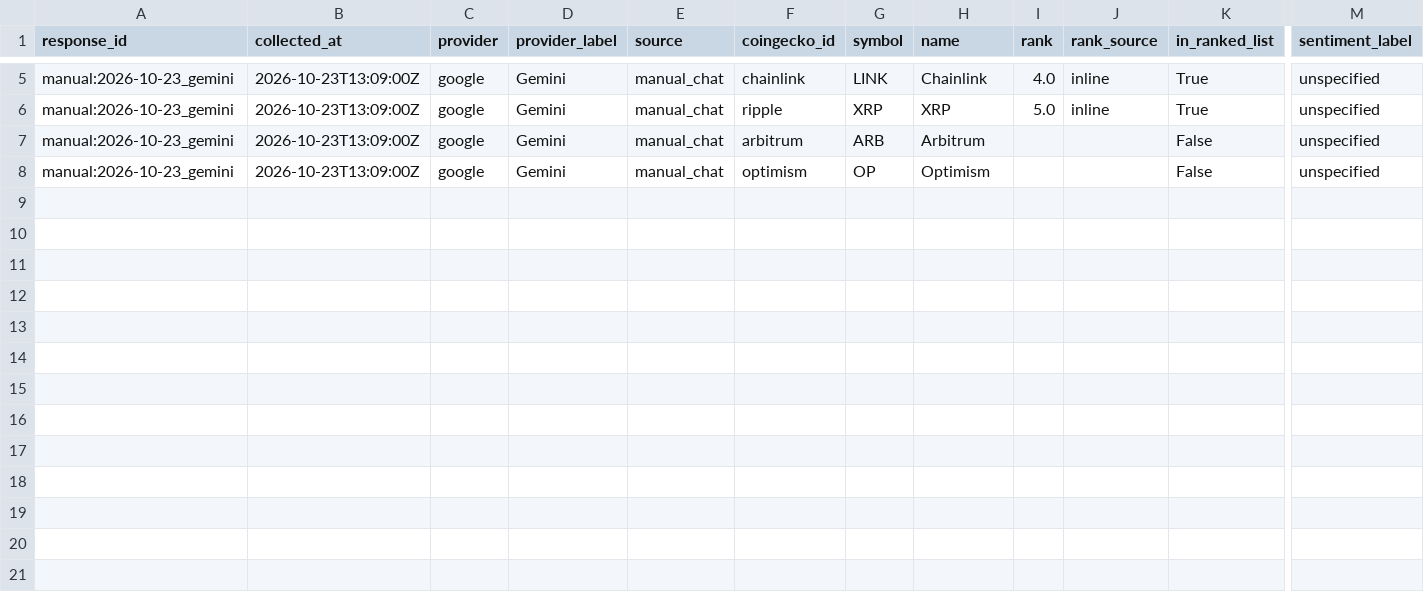
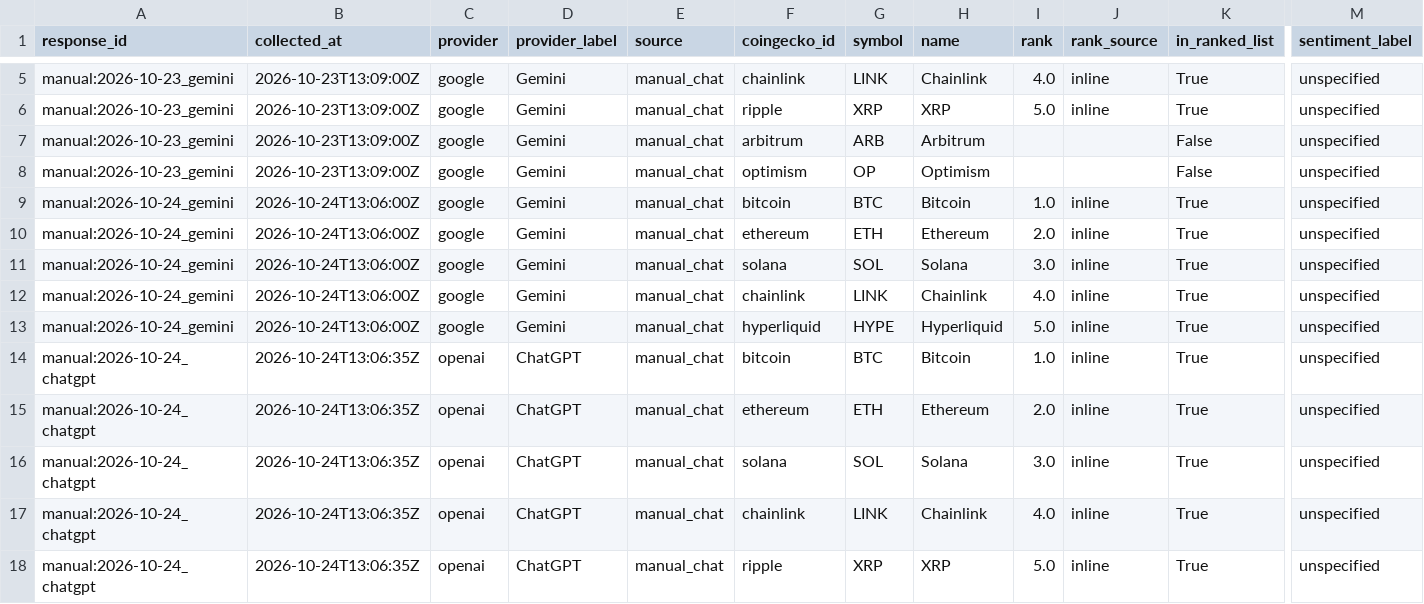
Before and after one commit to lnagencycreative/ai-crypto-signals, a CSV file: data/processed/coin_mentions.csv, drawn as a sheet; only a part is shown, gaps mark what is left out; rows hold the shown columns only; the diff names each change by its address in the sheet, - before the commit and + after, or states it on an @@ line.

```diff
--- a/data/processed/coin_mentions.csv
+++ b/data/processed/coin_mentions.csv
+row 9: manual:2026-10-24_gemini | 2026-10-24T13:06:00Z | google | Gemini | manual_chat | bitcoin | BTC | Bitcoin | 1.0 | inline | True | unspecified
+row 10: manual:2026-10-24_gemini | 2026-10-24T13:06:00Z | google | Gemini | manual_chat | ethereum | ETH | Ethereum | 2.0 | inline | True | unspecified
+row 11: manual:2026-10-24_gemini | 2026-10-24T13:06:00Z | google | Gemini | manual_chat | solana | SOL | Solana | 3.0 | inline | True | unspecified
+row 12: manual:2026-10-24_gemini | 2026-10-24T13:06:00Z | google | Gemini | manual_chat | chainlink | LINK | Chainlink | 4.0 | inline | True | unspecified
+row 13: manual:2026-10-24_gemini | 2026-10-24T13:06:00Z | google | Gemini | manual_chat | hyperliquid | HYPE | Hyperliquid | 5.0 | inline | True | unspecified
+row 14: manual:2026-10-24_chatgpt | 2026-10-24T13:06:35Z | openai | ChatGPT | manual_chat | bitcoin | BTC | Bitcoin | 1.0 | inline | True | unspecified
+row 15: manual:2026-10-24_chatgpt | 2026-10-24T13:06:35Z | openai | ChatGPT | manual_chat | ethereum | ETH | Ethereum | 2.0 | inline | True | unspecified
+row 16: manual:2026-10-24_chatgpt | 2026-10-24T13:06:35Z | openai | ChatGPT | manual_chat | solana | SOL | Solana | 3.0 | inline | True | unspecified
+row 17: manual:2026-10-24_chatgpt | 2026-10-24T13:06:35Z | openai | ChatGPT | manual_chat | chainlink | LINK | Chainlink | 4.0 | inline | True | unspecified
+row 18: manual:2026-10-24_chatgpt | 2026-10-24T13:06:35Z | openai | ChatGPT | manual_chat | ripple | XRP | XRP | 5.0 | inline | True | unspecified
```
Also changed, not shown: 8 other files.
